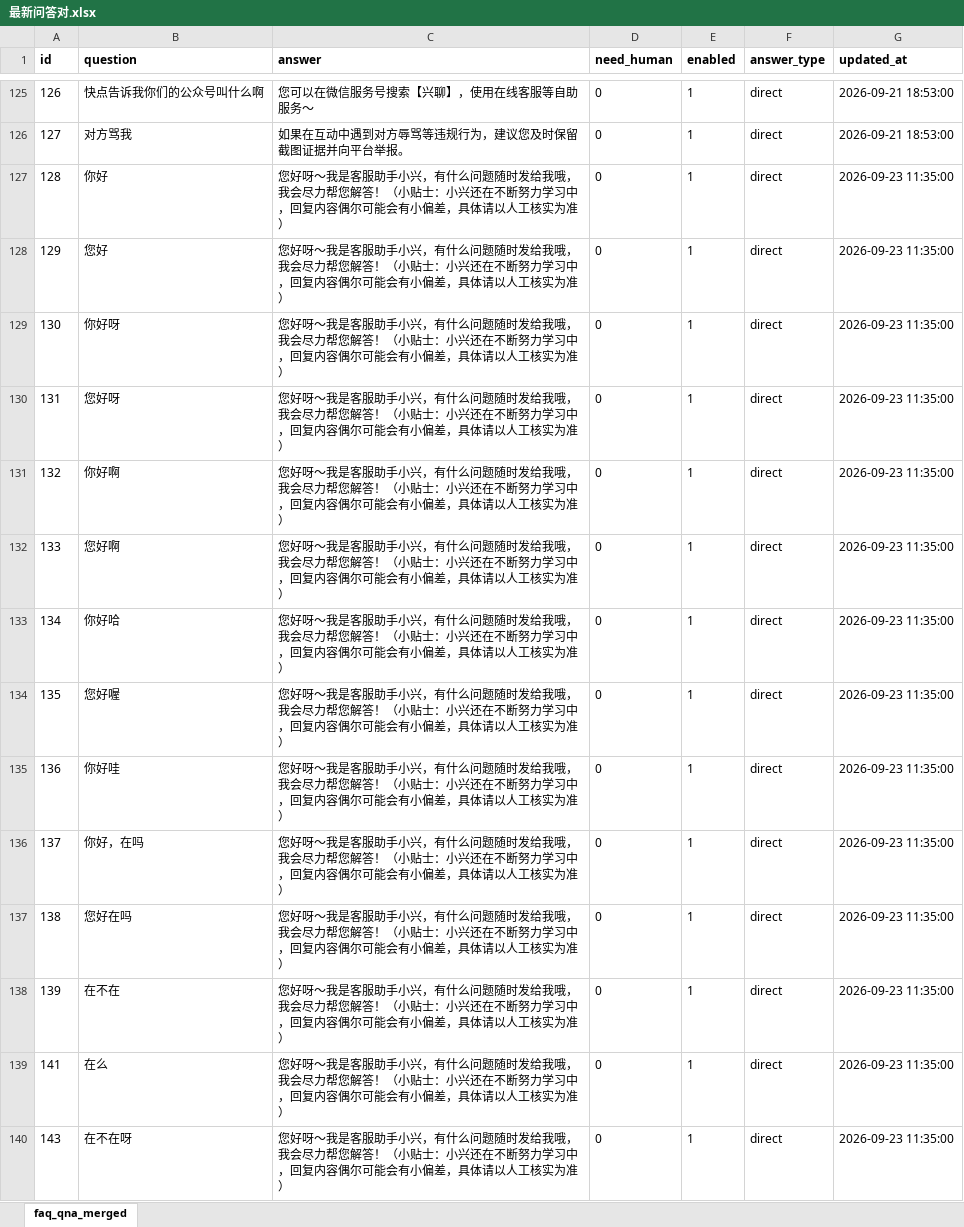
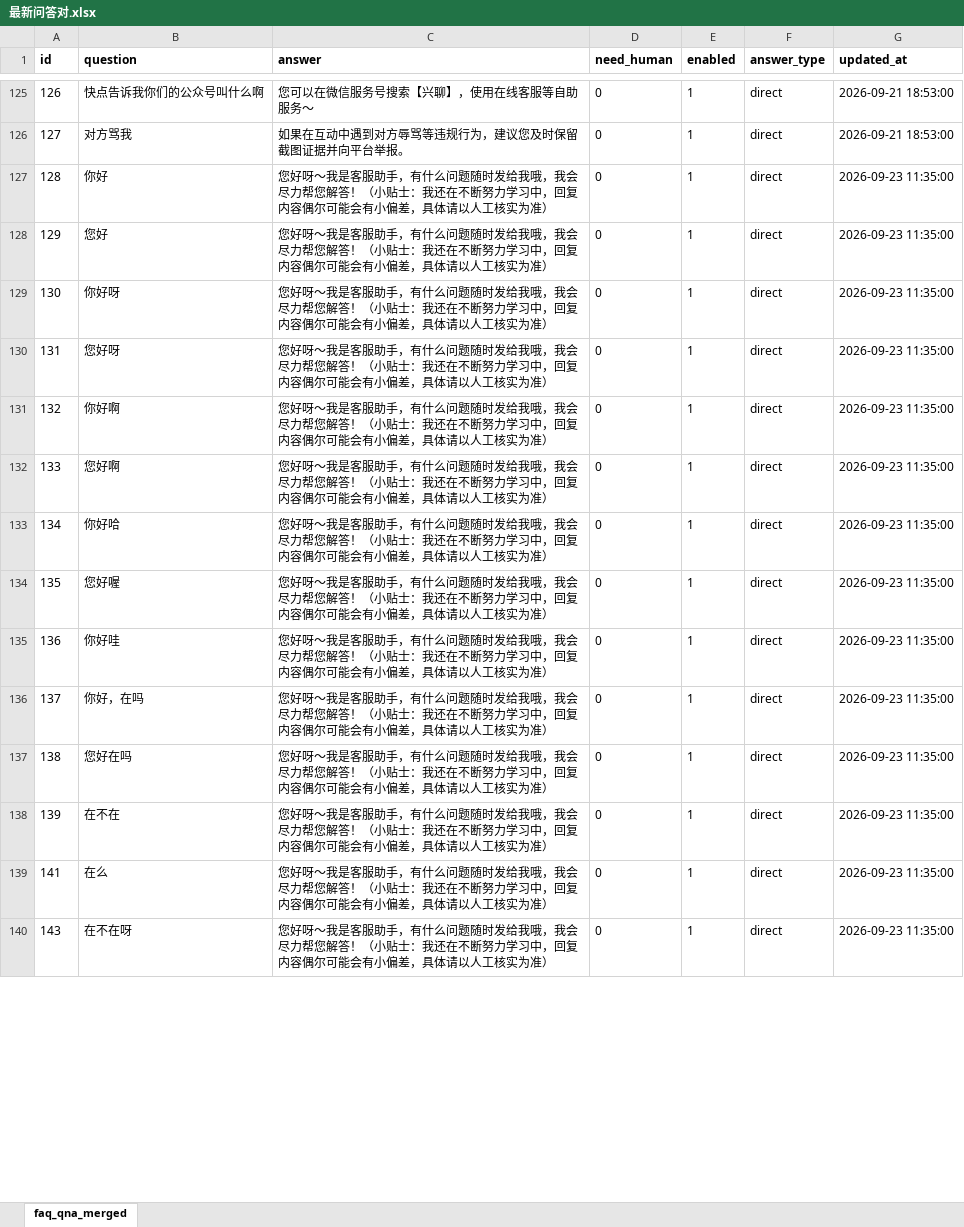
Before and after one commit to yan-beec/cs, an Excel workbook: database/channel_xingliao/最新问答对.xlsx, sheet faq_qna_merged, drawn as a sheet; only a part is shown, gaps mark what is left out; values as stored, in another font and other column widths than the file's, no borders; the diff covers the shown part only; the diff names each change by its address in the sheet, - before the commit and + after, or states it on an @@ line.

```diff
--- a/database/channel_xingliao/最新问答对.xlsx (sheet faq_qna_merged)
+++ b/database/channel_xingliao/最新问答对.xlsx (sheet faq_qna_merged)
-C127:C140 (answer): …客服助手小兴，有什么问题随时发给我哦，我会尽力帮您解答！（小贴士：小兴还在不断…
+C127:C140 (answer): …客服助手，有什么问题随时发给我哦，我会尽力帮您解答！（小贴士：我还在不断…
```
Also changed, not shown: 49 edited cells elsewhere in this sheet, 18 other files.
